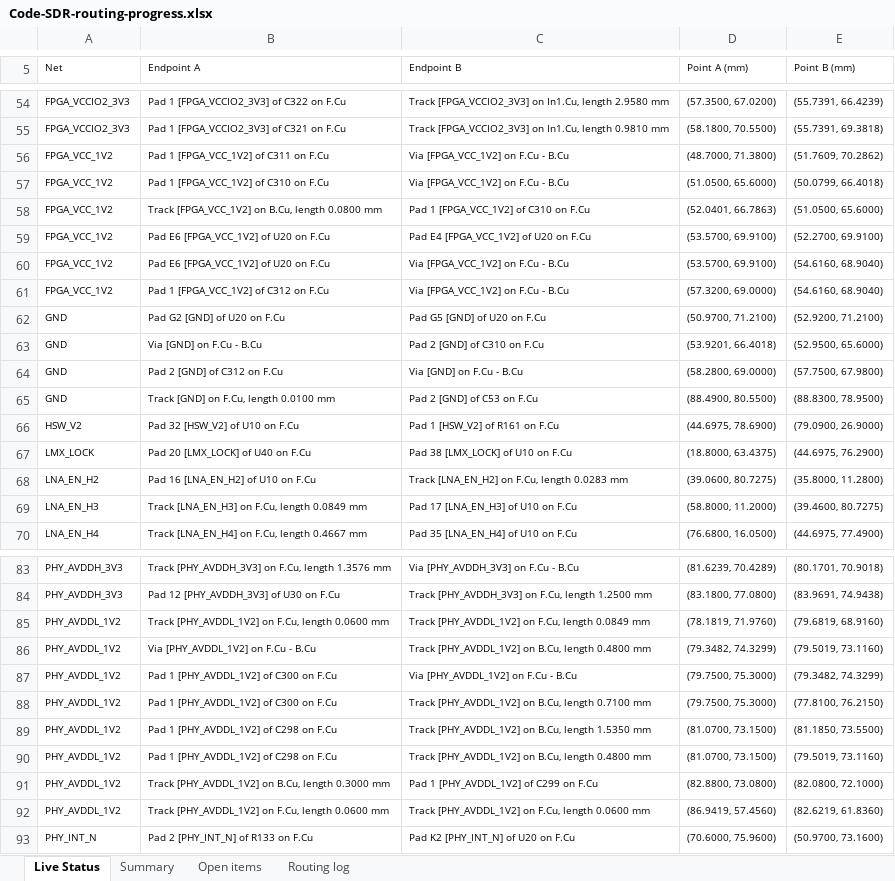
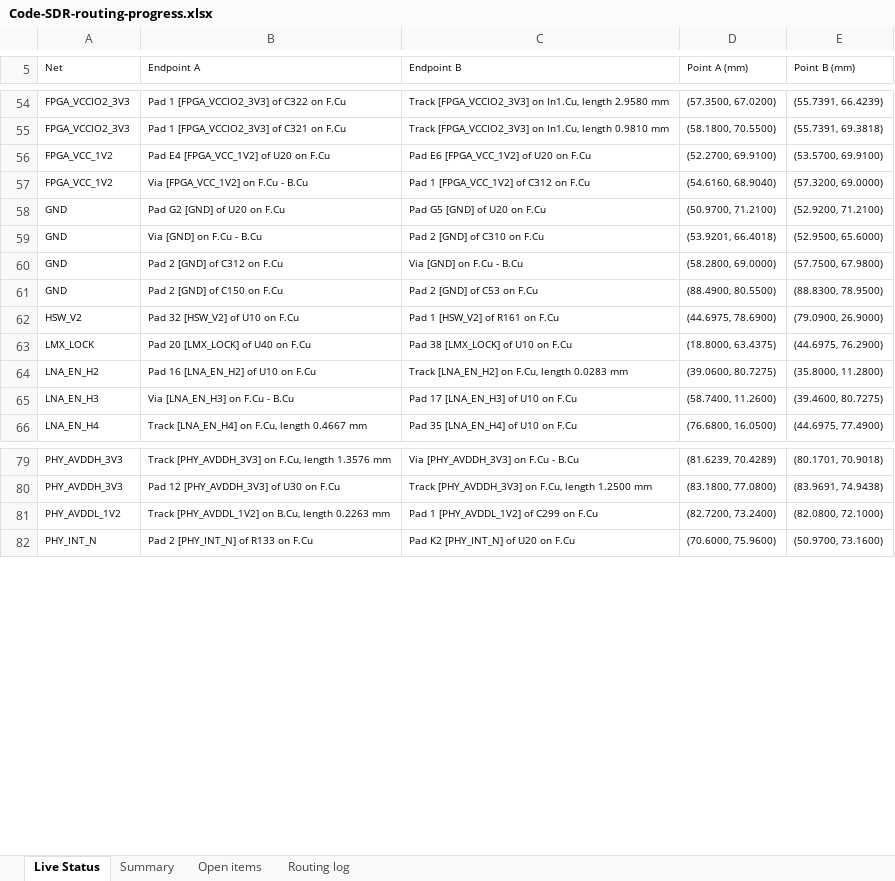
Before and after one commit to iamdarshg/Code-SDR, an Excel workbook: outputs/code-sdr-routing/Code-SDR-routing-progress.xlsx, sheet Live Status, drawn as a sheet; only a part is shown, gaps mark what is left out; values as stored, in another font and other column widths than the file's, no borders; table styles not drawn; removed rows and columns are numbered as before the commit, all else as after; the diff covers the shown part only; the diff names each change by its address in the sheet, - before the commit and + after, or states it on an @@ line.

```diff
--- a/outputs/code-sdr-routing/Code-SDR-routing-progress.xlsx (sheet Live Status)
+++ b/outputs/code-sdr-routing/Code-SDR-routing-progress.xlsx (sheet Live Status)
-row 56: FPGA_VCC_1V2 | Pad 1 [FPGA_VCC_1V2] of C311 on F.Cu | Via [FPGA_VCC_1V2] on F.Cu - B.Cu | (48.7000, 71.3800) | (51.7609, 70.2862)
-row 57: FPGA_VCC_1V2 | Pad 1 [FPGA_VCC_1V2] of C310 on F.Cu | Via [FPGA_VCC_1V2] on F.Cu - B.Cu | (51.0500, 65.6000) | (50.0799, 66.4018)
-row 58: FPGA_VCC_1V2 | Track [FPGA_VCC_1V2] on B.Cu, length 0.0800 mm | Pad 1 [FPGA_VCC_1V2] of C310 on F.Cu | (52.0401, 66.7863) | (51.0500, 65.6000)
-B56 (Endpoint A): Pad E6 [FPGA_VCC_1V2] of U20 on F.Cu
+B56 (Endpoint A): Pad E4 [FPGA_VCC_1V2] of U20 on F.Cu
-C56 (Endpoint B): Pad E4 [FPGA_VCC_1V2] of U20 on F.Cu
+C56 (Endpoint B): Pad E6 [FPGA_VCC_1V2] of U20 on F.Cu
-D56 (Point A (mm)): (53.5700, 69.9100)
+D56 (Point A (mm)): (52.2700, 69.9100)
-E56 (Point B (mm)): (52.2700, 69.9100)
+E56 (Point B (mm)): (53.5700, 69.9100)
-B57 (Endpoint A): Pad E6 [FPGA_VCC_1V2] of U20 on F.Cu
+B57 (Endpoint A): Via [FPGA_VCC_1V2] on F.Cu - B.Cu
-C57 (Endpoint B): Via [FPGA_VCC_1V2] on F.Cu - B.Cu
+C57 (Endpoint B): Pad 1 [FPGA_VCC_1V2] of C312 on F.Cu
-D57 (Point A (mm)): (53.5700, 69.9100)
+D57 (Point A (mm)): (54.6160, 68.9040)
-E57 (Point B (mm)): (54.6160, 68.9040)
+E57 (Point B (mm)): (57.3200, 69.0000)
-row 61: FPGA_VCC_1V2 | Pad 1 [FPGA_VCC_1V2] of C312 on F.Cu | Via [FPGA_VCC_1V2] on F.Cu - B.Cu | (57.3200, 69.0000) | (54.6160, 68.9040)
-B61 (Endpoint A): Track [GND] on F.Cu, length 0.0100 mm
+B61 (Endpoint A): Pad 2 [GND] of C150 on F.Cu
-B65 (Endpoint A): Track [LNA_EN_H3] on F.Cu, length 0.0849 mm
+B65 (Endpoint A): Via [LNA_EN_H3] on F.Cu - B.Cu
-D65 (Point A (mm)): (58.8000, 11.2000)
+D65 (Point A (mm)): (58.7400, 11.2600)
-row 85: PHY_AVDDL_1V2 | Track [PHY_AVDDL_1V2] on F.Cu, length 0.0600 mm | Track [PHY_AVDDL_1V2] on F.Cu, length 0.0849 mm | (78.1819, 71.9760) | (79.6819, 68.9160)
-row 86: PHY_AVDDL_1V2 | Via [PHY_AVDDL_1V2] on F.Cu - B.Cu | Track [PHY_AVDDL_1V2] on B.Cu, length 0.4800 mm | (79.3482, 74.3299) | (79.5019, 73.1160)
-row 87: PHY_AVDDL_1V2 | Pad 1 [PHY_AVDDL_1V2] of C300 on F.Cu | Via [PHY_AVDDL_1V2] on F.Cu - B.Cu | (79.7500, 75.3000) | (79.3482, 74.3299)
-row 88: PHY_AVDDL_1V2 | Pad 1 [PHY_AVDDL_1V2] of C300 on F.Cu | Track [PHY_AVDDL_1V2] on B.Cu, length 0.7100 mm | (79.7500, 75.3000) | (77.8100, 76.2150)
-row 89: PHY_AVDDL_1V2 | Pad 1 [PHY_AVDDL_1V2] of C298 on F.Cu | Track [PHY_AVDDL_1V2] on B.Cu, length 1.5350 mm | (81.0700, 73.1500) | (81.1850, 73.5500)
-row 90: PHY_AVDDL_1V2 | Pad 1 [PHY_AVDDL_1V2] of C298 on F.Cu | Track [PHY_AVDDL_1V2] on B.Cu, length 0.4800 mm | (81.0700, 73.1500) | (79.5019, 73.1160)
-B81 (Endpoint A): …B.Cu, length 0.3000 mm
+B81 (Endpoint A): …B.Cu, length 0.2263 mm
-D81 (Point A (mm)): (82.8800, 73.0800)
+D81 (Point A (mm)): (82.7200, 73.2400)
-row 92: PHY_AVDDL_1V2 | Track [PHY_AVDDL_1V2] on F.Cu, length 0.0600 mm | Track [PHY_AVDDL_1V2] on F.Cu, length 0.0600 mm | (86.9419, 57.4560) | (82.6219, 61.8360)
```
Also changed, not shown: 9 edited cells elsewhere in this sheet, sheet Open items, sheet Routing log, sheet Summary, 4 other files.
